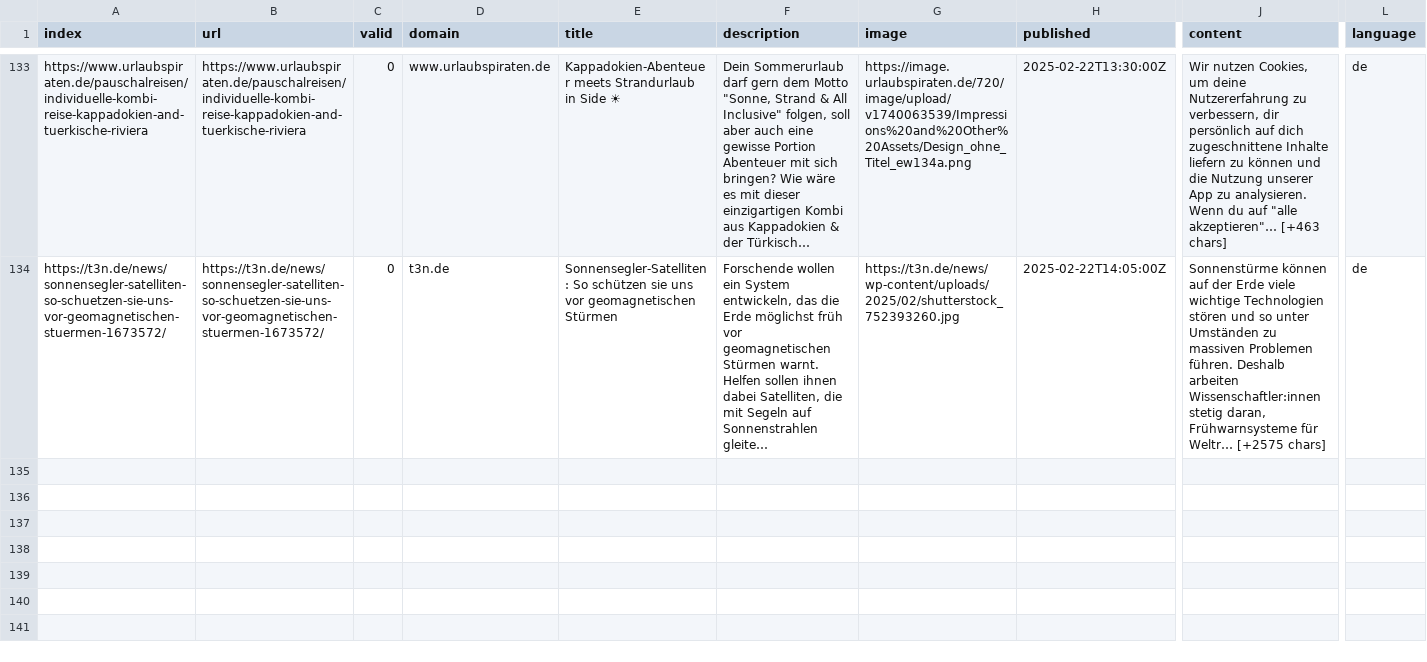
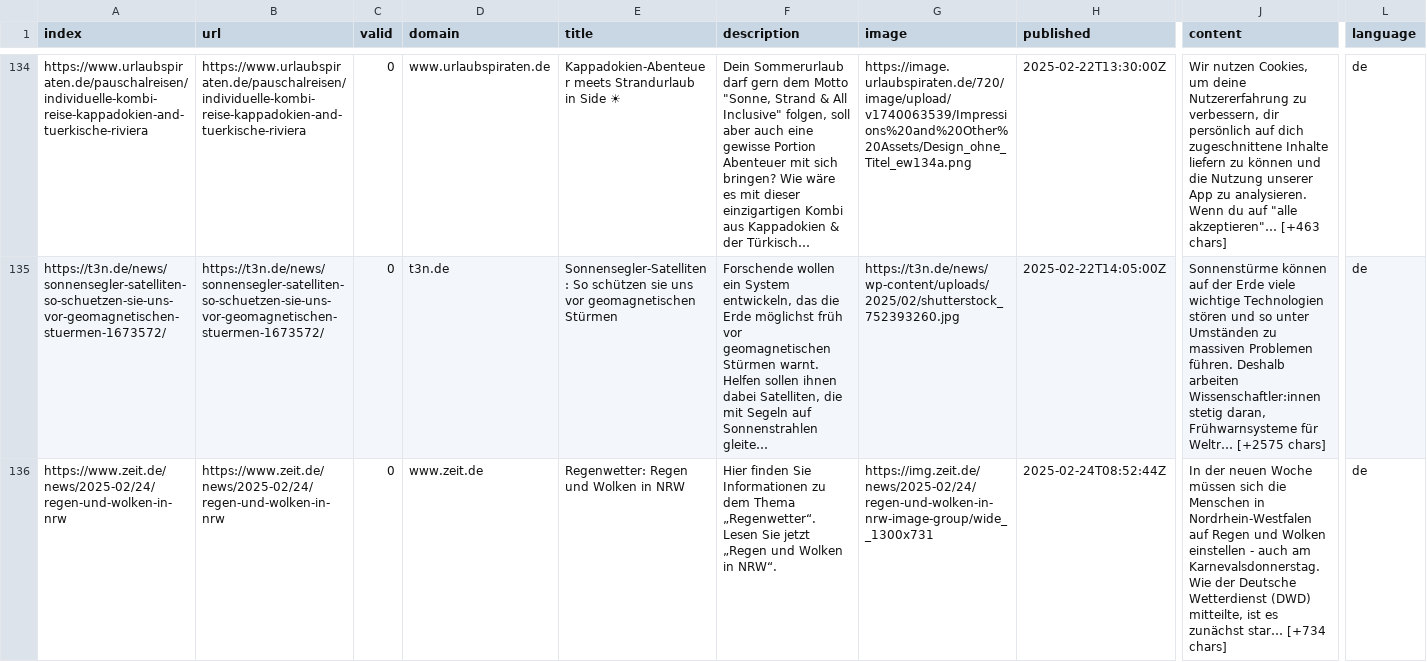
Before and after one commit to magaliekathrin-news/winterIsComing2, a CSV file: csv/news_2025_02.csv, drawn as a sheet; only a part is shown, gaps mark what is left out; long unchanged cells end in …; rows hold the shown columns only; ↵ is a line break in a cell; the diff covers the shown part only; the diff names each change by its address in the sheet, - before the commit and + after, or states it on an @@ line.

```diff
--- a/csv/news_2025_02.csv
+++ b/csv/news_2025_02.csv
+row 136: https://www.zeit.de/news/2025-02/24/regen-und-wolken-in-nrw | https://www.zeit.de/news/2025-02/24/regen-und-wolken-in-nrw | 0 | www.zeit.de | Regenwetter: Regen und Wolken in NRW | Hier finden Sie Informationen zu dem Thema „Regenwetter“. Lesen Sie jetzt „Regen und Wolken in NRW“. | https://img.zeit.de/news/2025-02/24/regen-und-wolken-in-nrw-image-group/wide__1300x731 | 2025-02-24T08:52:44Z | In der neuen Woche müssen sich die Menschen in Nordrhein-Westfalen auf Regen und Wolken einstellen - auch am Karnevalsdonnerstag. ↵ Wie der Deutsche Wetterdienst (DWD) mitteilte, ist es zunächst star… [+734 chars] | de
```
Also changed, not shown: 4 added rows and 2 moved rows elsewhere in this file, keywords.csv.
